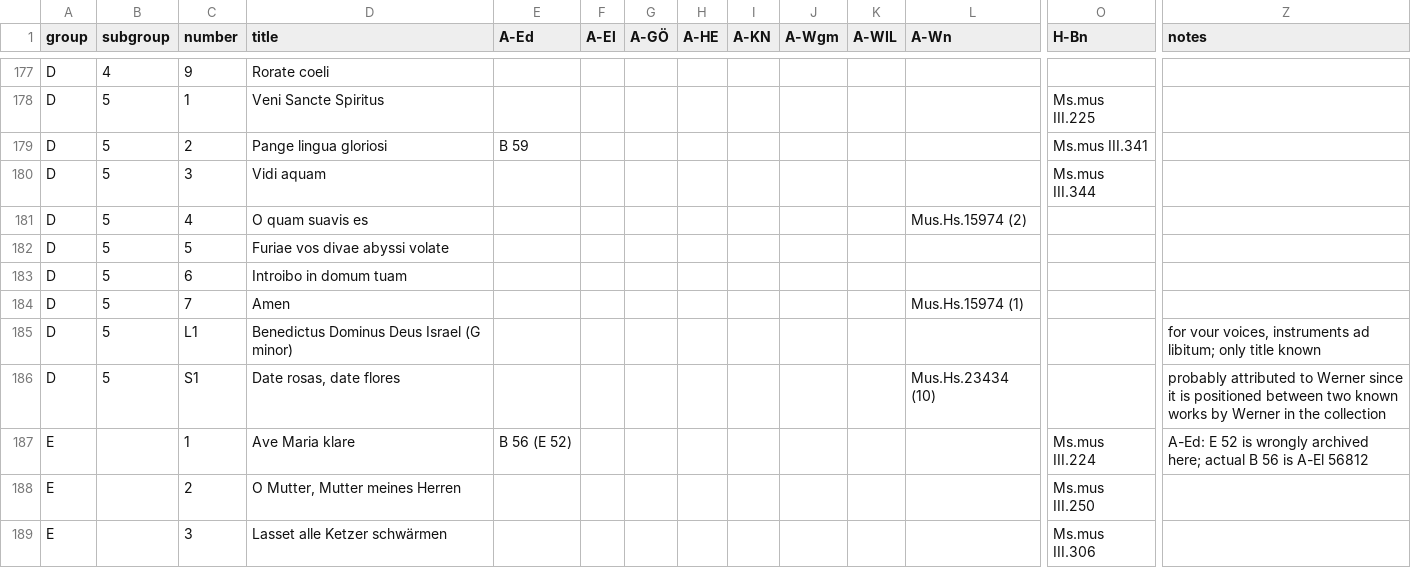
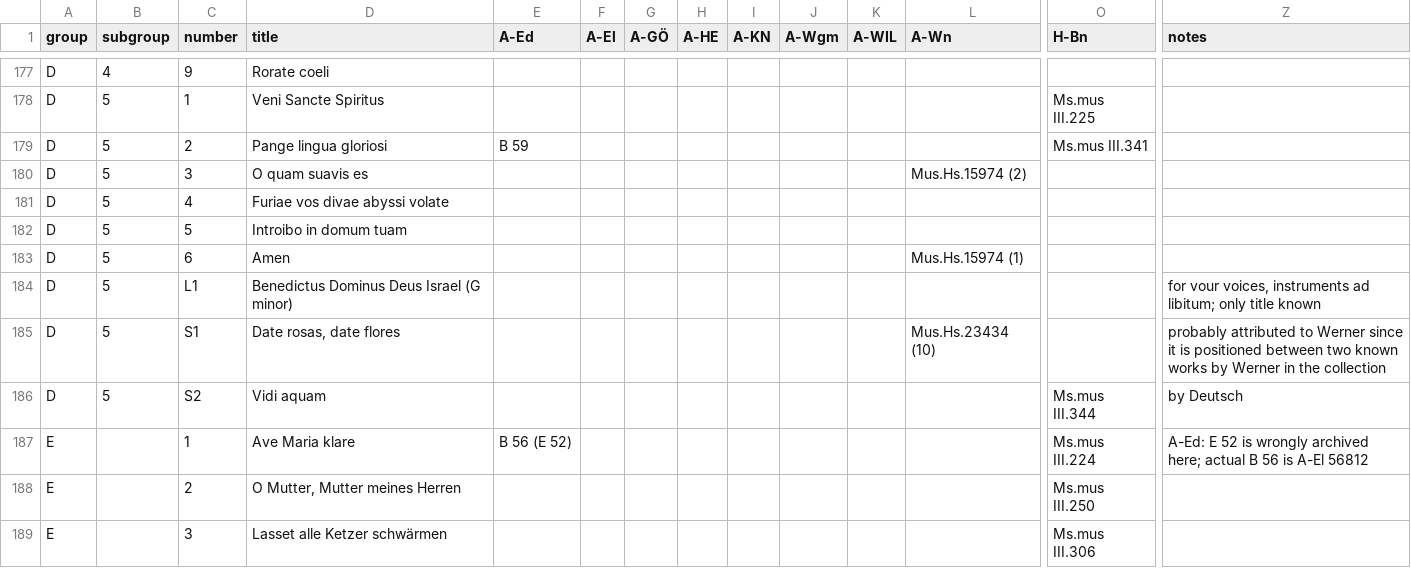
Before and after one commit to edition-esser-skala/werner-catalogue-of-works, a CSV file: data/catalogue_works.csv, drawn as a sheet; only a part is shown, gaps mark what is left out; removed rows and columns are numbered as before the commit, all else as after; rows hold the shown columns only; the diff names each change by its address in the sheet, - before the commit and + after, or states it on an @@ line.

```diff
--- a/data/catalogue_works.csv
+++ b/data/catalogue_works.csv
-row 180: D | 5 | 3 | Vidi aquam |  |  |  |  |  |  |  |  | Ms.mus III.344
-C180 (number): 4
+C180 (number): 3
-C181 (number): 5
+C181 (number): 4
-C182 (number): 6
+C182 (number): 5
-C183 (number): 7
+C183 (number): 6
+row 186: D | 5 | S2 | Vidi aquam |  |  |  |  |  |  |  |  | Ms.mus III.344 | by Deutsch
```
Also changed, not shown: 12 other files.
